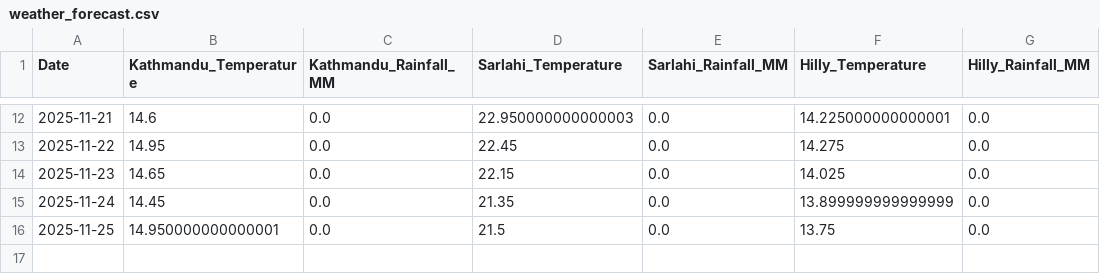
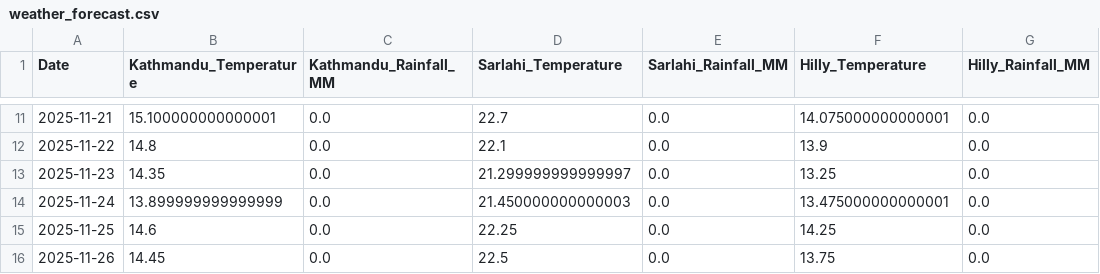
Before and after one commit to lamanabin2046/tomato_price_prediction_app, a CSV file: data/processed/weather_forecast.csv, drawn as a sheet; only a part is shown, gaps mark what is left out; the diff covers the shown part only.

```diff
--- a/data/processed/weather_forecast.csv
+++ b/data/processed/weather_forecast.csv
@@ -12,5 +11,6 @@ Date,Kathmandu_Temperature,Kathmandu_Rainfall_MM,Sarlahi_Temperature,Sarlahi_Rai
-2025-11-21,14.6,0.0,22.950000000000003,0.0,14.225000000000001,0.0
-2025-11-22,14.95,0.0,22.45,0.0,14.275,0.0
-2025-11-23,14.65,0.0,22.15,0.0,14.025,0.0
-2025-11-24,14.45,0.0,21.35,0.0,13.899999999999999,0.0
-2025-11-25,14.950000000000001,0.0,21.5,0.0,13.75,0.0
+2025-11-21,15.100000000000001,0.0,22.7,0.0,14.075000000000001,0.0
+2025-11-22,14.8,0.0,22.1,0.0,13.9,0.0
+2025-11-23,14.35,0.0,21.299999999999997,0.0,13.25,0.0
+2025-11-24,13.899999999999999,0.0,21.450000000000003,0.0,13.475000000000001,0.0
+2025-11-25,14.6,0.0,22.25,0.0,14.25,0.0
+2025-11-26,14.45,0.0,22.5,0.0,13.75,0.0
```
Also changed, not shown: 1 removed row and 29 edited cells elsewhere in this file, data/processed/tomato_clean_data.csv, outputs/results/cv_results.csv, 17 other files.
